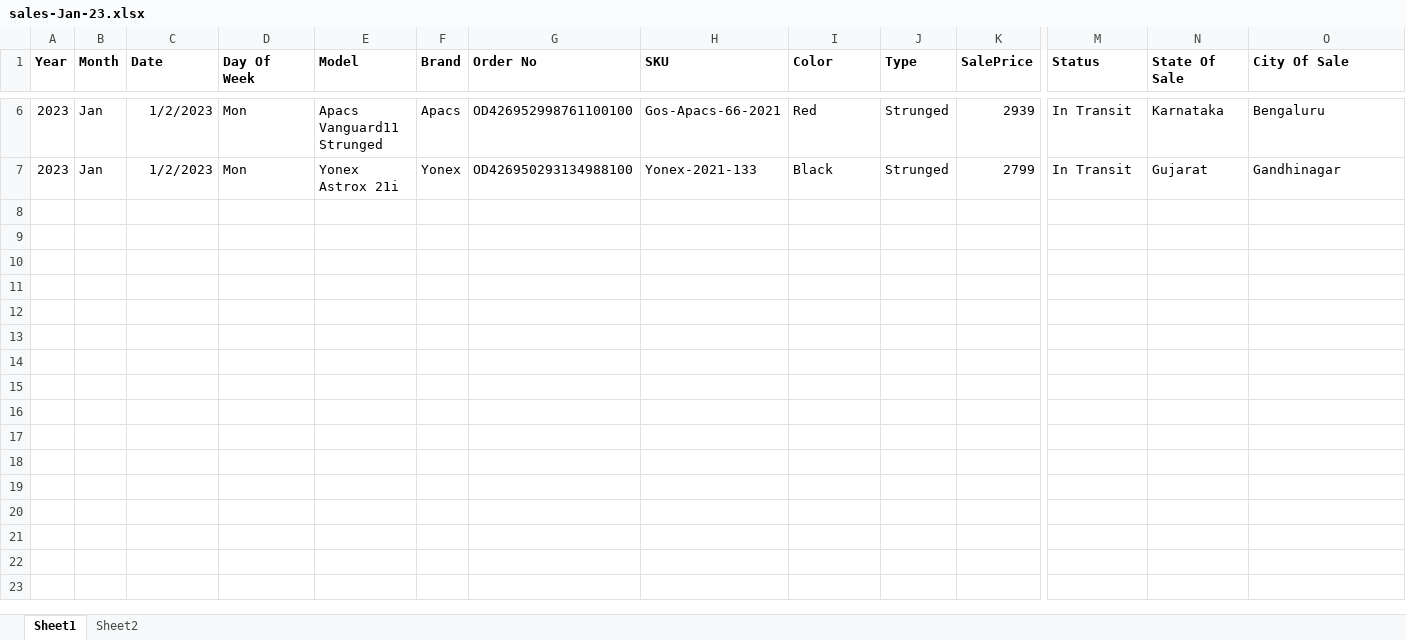
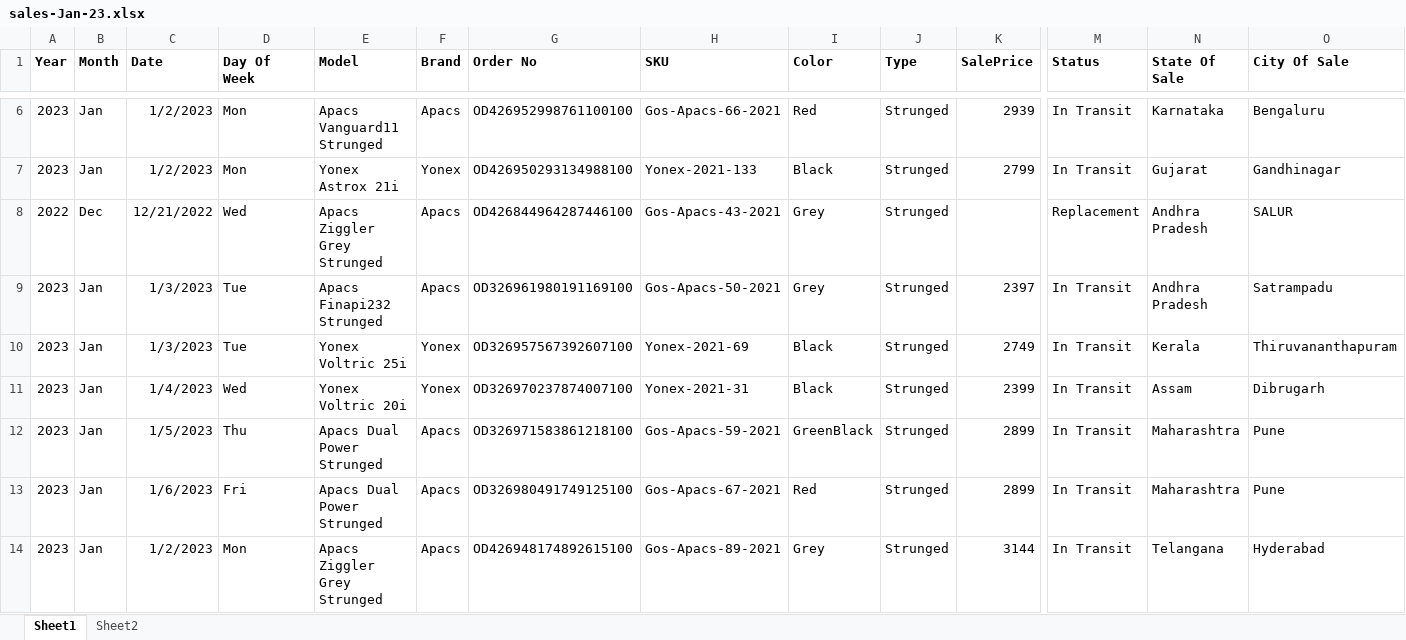
Before and after one commit to rkumar-bengaluru/data-science, an Excel workbook: 16-Projects/gameon/sales-Jan-23.xlsx, sheet Sheet1, drawn as a sheet; only a part is shown, gaps mark what is left out; values as stored, in another font and other column widths than the file's, no borders; rows hold the shown columns only; the diff names each change by its address in the sheet, - before the commit and + after, or states it on an @@ line.

```diff
--- a/16-Projects/gameon/sales-Jan-23.xlsx (sheet Sheet1)
+++ b/16-Projects/gameon/sales-Jan-23.xlsx (sheet Sheet1)
+row 8: 2022 | Dec | 12/21/2022 | Wed | Apacs Ziggler Grey Strunged | Apacs | OD426844964287446100 | Gos-Apacs-43-2021 | Grey | Strunged |  | Replacement | Andhra Pradesh | SALUR
+row 9: 2023 | Jan | 1/3/2023 | Tue | Apacs Finapi232 Strunged | Apacs | OD326961980191169100 | Gos-Apacs-50-2021 | Grey | Strunged | 2397 | In Transit | Andhra Pradesh | Satrampadu
+row 10: 2023 | Jan | 1/3/2023 | Tue | Yonex Voltric 25i | Yonex | OD326957567392607100 | Yonex-2021-69 | Black | Strunged | 2749 | In Transit | Kerala | Thiruvananthapuram
+row 11: 2023 | Jan | 1/4/2023 | Wed | Yonex Voltric 20i | Yonex | OD326970237874007100 | Yonex-2021-31 | Black | Strunged | 2399 | In Transit | Assam | Dibrugarh
+row 12: 2023 | Jan | 1/5/2023 | Thu | Apacs Dual Power Strunged | Apacs | OD326971583861218100 | Gos-Apacs-59-2021 | GreenBlack | Strunged | 2899 | In Transit | Maharashtra | Pune
+row 13: 2023 | Jan | 1/6/2023 | Fri | Apacs Dual Power Strunged | Apacs | OD326980491749125100 | Gos-Apacs-67-2021 | Red | Strunged | 2899 | In Transit | Maharashtra | Pune
+row 14: 2023 | Jan | 1/2/2023 | Mon | Apacs Ziggler Grey Strunged | Apacs | OD426948174892615100 | Gos-Apacs-89-2021 | Grey | Strunged | 3144 | In Transit | Telangana | Hyderabad
```
Also changed, not shown: 10 other files.
